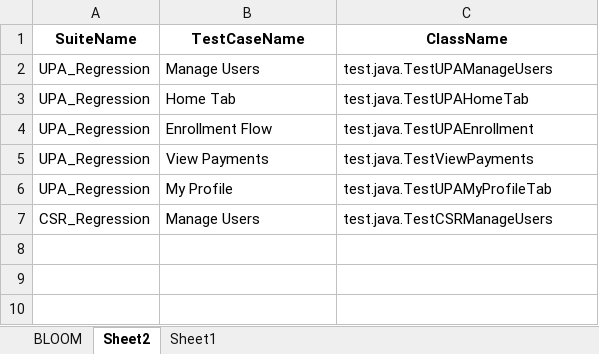
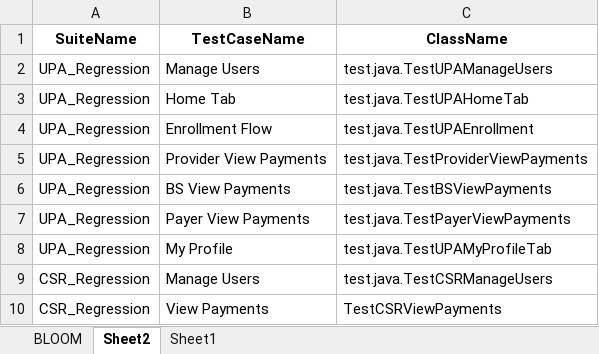
Before and after one commit to yaminichinchinedi/CucumberFramework, an Excel workbook: Online-Portals/PreBuilding/TestCases.xlsx, sheet Sheet2, drawn as a sheet; values as stored, in another font and other column widths than the file's, no borders; addresses are those after the commit; the diff names each change by its address in the sheet, - before the commit and + after, or states it on an @@ line.

Commit message:
test cases in xml

```diff
--- a/Online-Portals/PreBuilding/TestCases.xlsx (sheet Sheet2)
+++ b/Online-Portals/PreBuilding/TestCases.xlsx (sheet Sheet2)
+row 5: UPA_Regression | Provider View Payments | test.java.TestProviderViewPayments
-B6 (TestCaseName): View Payments
+B6 (TestCaseName): BS View Payments
-C6 (ClassName): test.java.TestViewPayments
+C6 (ClassName): test.java.TestBSViewPayments
+row 7: UPA_Regression | Payer View Payments | test.java.TestPayerViewPayments
+row 10: CSR_Regression | View Payments | TestCSRViewPayments
```
